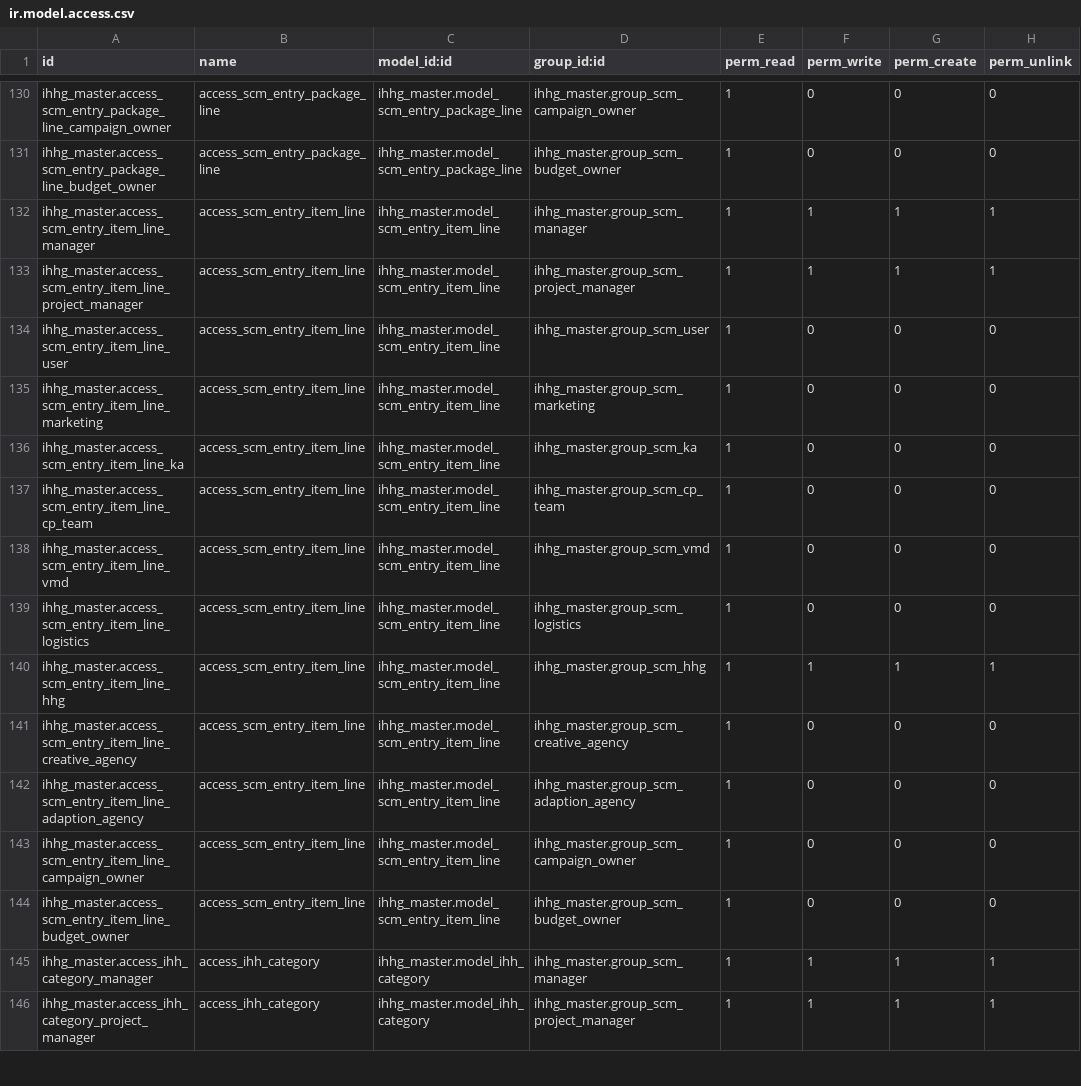
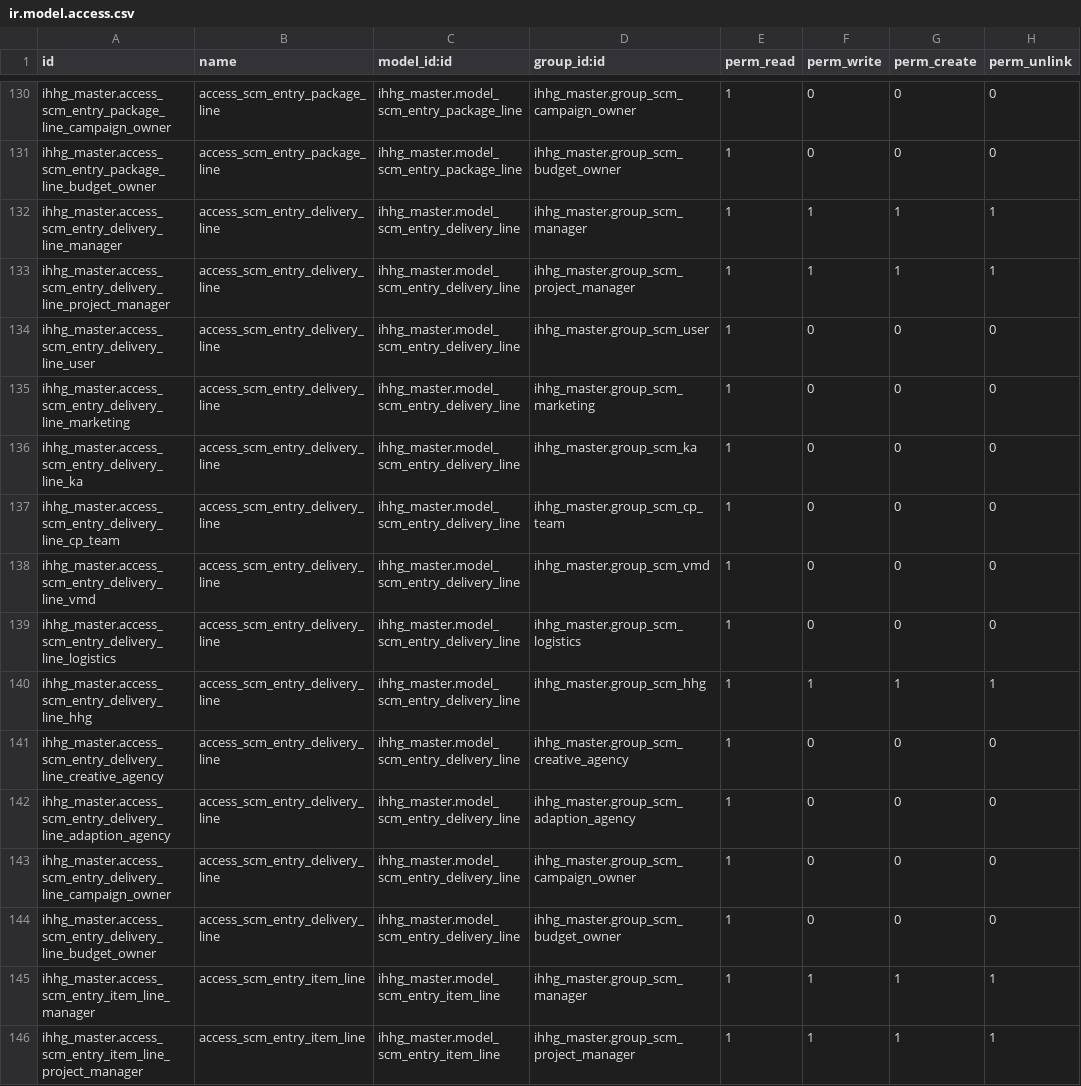
Before and after one commit to hafiz9w1/ihhg_scm, a CSV file: ihhg_master/security/ir.model.access.csv, drawn as a sheet; only a part is shown, gaps mark what is left out; the shorter side is filled out with more unchanged rows; the diff names each change by its address in the sheet, - before the commit and + after, or states it on an @@ line.

Commit message:
[IMP] Correct delivery tab correct many2many for package compute brand from package

```diff
--- a/ihhg_master/security/ir.model.access.csv
+++ b/ihhg_master/security/ir.model.access.csv
+row 132: ihhg_master.access_scm_entry_delivery_line_manager | access_scm_entry_delivery_line | ihhg_master.model_scm_entry_delivery_line | ihhg_master.group_scm_manager | 1 | 1 | 1 | 1
+row 133: ihhg_master.access_scm_entry_delivery_line_project_manager | access_scm_entry_delivery_line | ihhg_master.model_scm_entry_delivery_line | ihhg_master.group_scm_project_manager | 1 | 1 | 1 | 1
+row 134: ihhg_master.access_scm_entry_delivery_line_user | access_scm_entry_delivery_line | ihhg_master.model_scm_entry_delivery_line | ihhg_master.group_scm_user | 1 | 0 | 0 | 0
+row 135: ihhg_master.access_scm_entry_delivery_line_marketing | access_scm_entry_delivery_line | ihhg_master.model_scm_entry_delivery_line | ihhg_master.group_scm_marketing | 1 | 0 | 0 | 0
+row 136: ihhg_master.access_scm_entry_delivery_line_ka | access_scm_entry_delivery_line | ihhg_master.model_scm_entry_delivery_line | ihhg_master.group_scm_ka | 1 | 0 | 0 | 0
+row 137: ihhg_master.access_scm_entry_delivery_line_cp_team | access_scm_entry_delivery_line | ihhg_master.model_scm_entry_delivery_line | ihhg_master.group_scm_cp_team | 1 | 0 | 0 | 0
+row 138: ihhg_master.access_scm_entry_delivery_line_vmd | access_scm_entry_delivery_line | ihhg_master.model_scm_entry_delivery_line | ihhg_master.group_scm_vmd | 1 | 0 | 0 | 0
+row 139: ihhg_master.access_scm_entry_delivery_line_logistics | access_scm_entry_delivery_line | ihhg_master.model_scm_entry_delivery_line | ihhg_master.group_scm_logistics | 1 | 0 | 0 | 0
+row 140: ihhg_master.access_scm_entry_delivery_line_hhg | access_scm_entry_delivery_line | ihhg_master.model_scm_entry_delivery_line | ihhg_master.group_scm_hhg | 1 | 1 | 1 | 1
+row 141: ihhg_master.access_scm_entry_delivery_line_creative_agency | access_scm_entry_delivery_line | ihhg_master.model_scm_entry_delivery_line | ihhg_master.group_scm_creative_agency | 1 | 0 | 0 | 0
+row 142: ihhg_master.access_scm_entry_delivery_line_adaption_agency | access_scm_entry_delivery_line | ihhg_master.model_scm_entry_delivery_line | ihhg_master.group_scm_adaption_agency | 1 | 0 | 0 | 0
+row 143: ihhg_master.access_scm_entry_delivery_line_campaign_owner | access_scm_entry_delivery_line | ihhg_master.model_scm_entry_delivery_line | ihhg_master.group_scm_campaign_owner | 1 | 0 | 0 | 0
+row 144: ihhg_master.access_scm_entry_delivery_line_budget_owner | access_scm_entry_delivery_line | ihhg_master.model_scm_entry_delivery_line | ihhg_master.group_scm_budget_owner | 1 | 0 | 0 | 0
```
Also changed, not shown: 11 other files.
